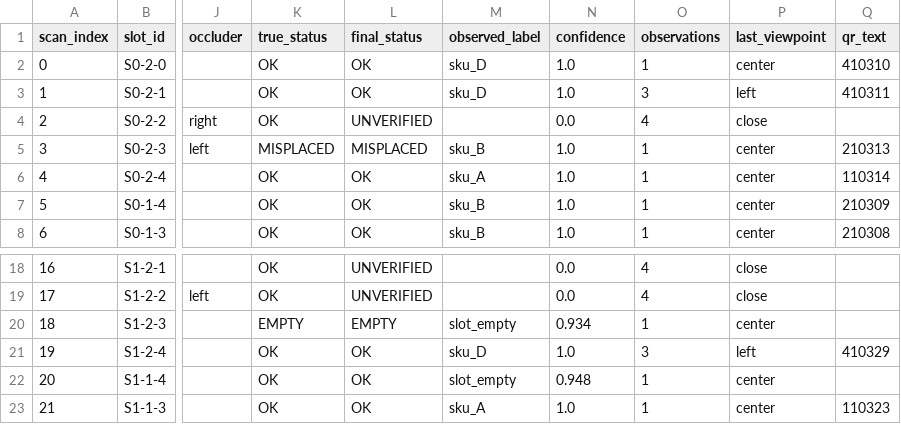
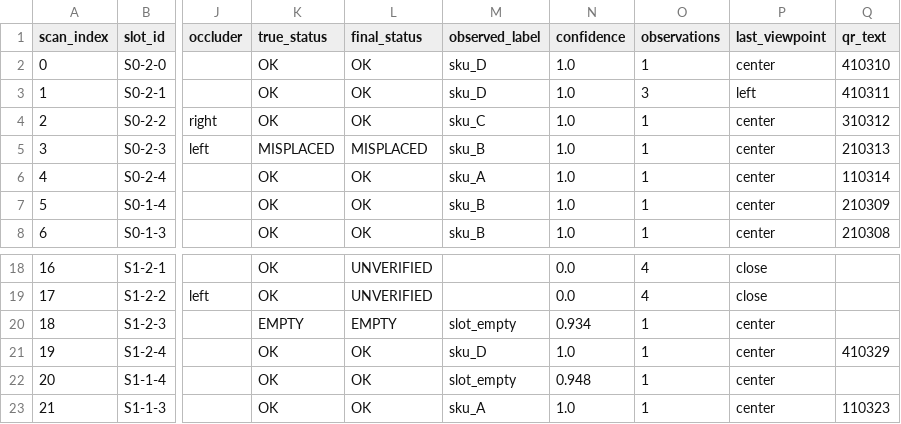
Before and after one commit to iffatirfana/shelfscan-amr, a CSV file: results_v3/bc/V4_active_seed103_slots.csv, drawn as a sheet; only a part is shown, gaps mark what is left out; the diff names each change by its address in the sheet, - before the commit and + after, or states it on an @@ line.

```diff
--- a/results_v3/bc/V4_active_seed103_slots.csv
+++ b/results_v3/bc/V4_active_seed103_slots.csv
-L4 (final_status): UNVERIFIED
+L4 (final_status): OK
-M4 (observed_label): (empty)
+M4 (observed_label): sku_C
-N4 (confidence): 0.0
+N4 (confidence): 1.0
-O4 (observations): 4
+O4 (observations): 1
-P4 (last_viewpoint): close
+P4 (last_viewpoint): center
-Q4 (qr_text): (empty)
+Q4 (qr_text): 310312
-O21 (observations): 3
+O21 (observations): 1
-P21 (last_viewpoint): left
+P21 (last_viewpoint): center
```
Also changed, not shown: results_v3/bc/V4_active_seed101_slots.csv, results_v3/bc/V4_active_seed106_slots.csv, 25 other files.
